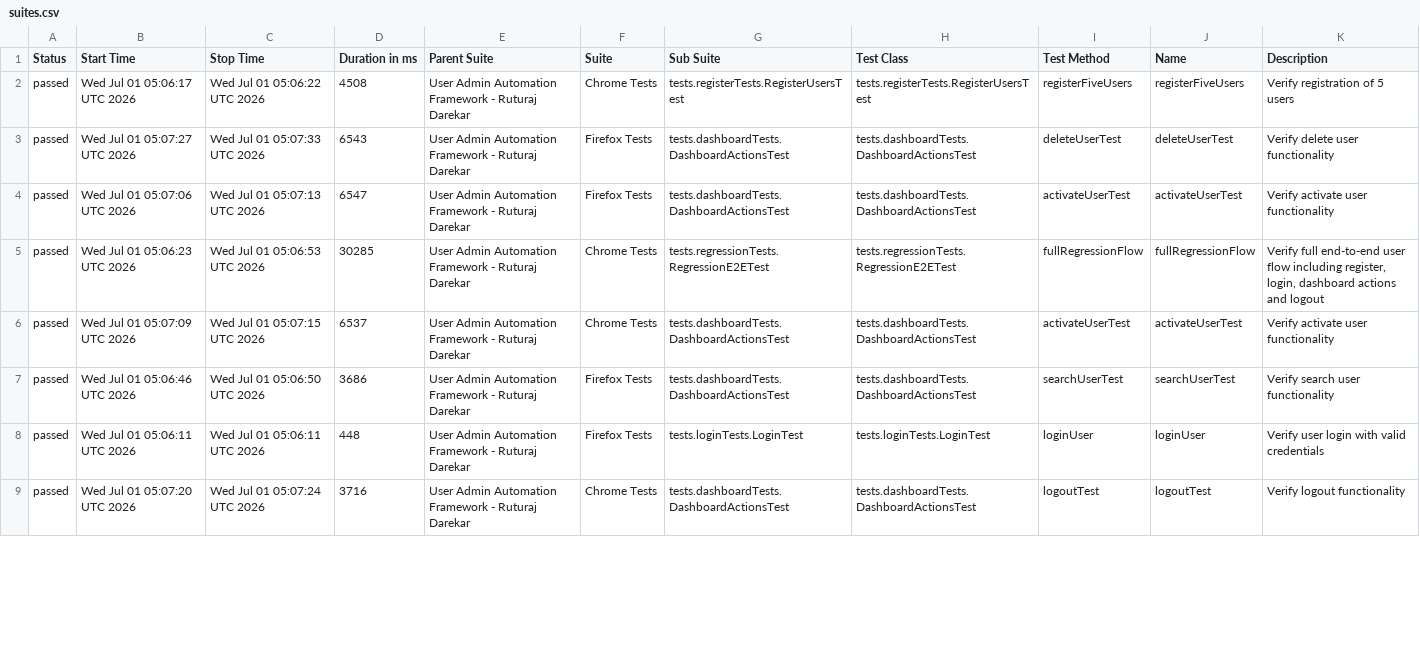
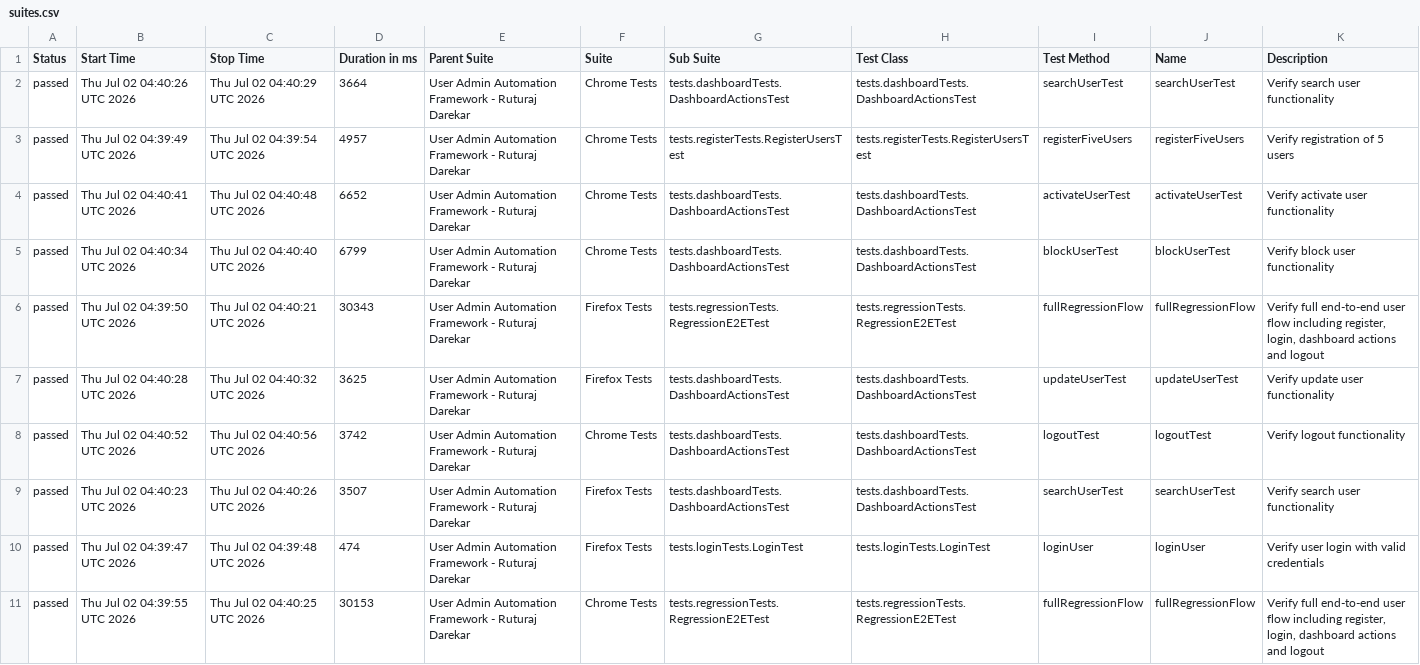
Before and after one commit to Ruturaj0861/user-admin-automation, a CSV file: data/suites.csv, drawn as a sheet; only a part is shown; the diff covers the shown part only.

```diff
--- a/data/suites.csv
+++ b/data/suites.csv
@@ -1,9 +1,11 @@
 "Status","Start Time","Stop Time","Duration in ms","Parent Suite","Suite","Sub Suite","Test Class","Test Method","Name","Description"
-"passed","Wed Jul 01 05:06:17 UTC 2026","Wed Jul 01 05:06:22 UTC 2026","4508","User Admin Automation Framework - Ruturaj Darekar","Chrome Tests","tests.registerTests.RegisterUsersTest","tests.registerTests.RegisterUsersTest","registerFiveUsers","registerFiveUsers","Verify registration of 5 users"
-"passed","Wed Jul 01 05:07:27 UTC 2026","Wed Jul 01 05:07:33 UTC 2026","6543","User Admin Automation Framework - Ruturaj Darekar","Firefox Tests","tests.dashboardTests.DashboardActionsTest","tests.dashboardTests.DashboardActionsTest","deleteUserTest","deleteUserTest","Verify delete user functionality"
-"passed","Wed Jul 01 05:07:06 UTC 2026","Wed Jul 01 05:07:13 UTC 2026","6547","User Admin Automation Framework - Ruturaj Darekar","Firefox Tests","tests.dashboardTests.DashboardActionsTest","tests.dashboardTests.DashboardActionsTest","activateUserTest","activateUserTest","Verify activate user functionality"
-"passed","Wed Jul 01 05:06:23 UTC 2026","Wed Jul 01 05:06:53 UTC 2026","30285","User Admin Automation Framework - Ruturaj Darekar","Chrome Tests","tests.regressionTests.RegressionE2ETest","tests.regressionTests.RegressionE2ETest","fullRegressionFlow","fullRegressionFlow","Verify full end-to-end user flow including register, login, dashboard actions and logout"
-"passed","Wed Jul 01 05:07:09 UTC 2026","Wed Jul 01 05:07:15 UTC 2026","6537","User Admin Automation Framework - Ruturaj Darekar","Chrome Tests","tests.dashboardTests.DashboardActionsTest","tests.dashboardTests.DashboardActionsTest","activateUserTest","activateUserTest","Verify activate user functionality"
-"passed","Wed Jul 01 05:06:46 UTC 2026","Wed Jul 01 05:06:50 UTC 2026","3686","User Admin Automation Framework - Ruturaj Darekar","Firefox Tests","tests.dashboardTests.DashboardActionsTest","tests.dashboardTests.DashboardActionsTest","searchUserTest","searchUserTest","Verify search user functionality"
-"passed","Wed Jul 01 05:06:11 UTC 2026","Wed Jul 01 05:06:11 UTC 2026","448","User Admin Automation Framework - Ruturaj Darekar","Firefox Tests","tests.loginTests.LoginTest","tests.loginTests.LoginTest","loginUser","loginUser","Verify user login with valid credentials"
-"passed","Wed Jul 01 05:07:20 UTC 2026","Wed Jul 01 05:07:24 UTC 2026","3716","User Admin Automation Framework - Ruturaj Darekar","Chrome Tests","tests.dashboardTests.DashboardActionsTest","tests.dashboardTests.DashboardActionsTest","logoutTest","logoutTest","Verify logout functionality"
+"passed","Thu Jul 02 04:40:26 UTC 2026","Thu Jul 02 04:40:29 UTC 2026","3664","User Admin Automation Framework - Ruturaj Darekar","Chrome Tests","tests.dashboardTests.DashboardActionsTest","tests.dashboardTests.DashboardActionsTest","searchUserTest","searchUserTest","Verify search user functionality"
+"passed","Thu Jul 02 04:39:49 UTC 2026","Thu Jul 02 04:39:54 UTC 2026","4957","User Admin Automation Framework - Ruturaj Darekar","Chrome Tests","tests.registerTests.RegisterUsersTest","tests.registerTests.RegisterUsersTest","registerFiveUsers","registerFiveUsers","Verify registration of 5 users"
+"passed","Thu Jul 02 04:40:41 UTC 2026","Thu Jul 02 04:40:48 UTC 2026","6652","User Admin Automation Framework - Ruturaj Darekar","Chrome Tests","tests.dashboardTests.DashboardActionsTest","tests.dashboardTests.DashboardActionsTest","activateUserTest","activateUserTest","Verify activate user functionality"
+"passed","Thu Jul 02 04:40:34 UTC 2026","Thu Jul 02 04:40:40 UTC 2026","6799","User Admin Automation Framework - Ruturaj Darekar","Chrome Tests","tests.dashboardTests.DashboardActionsTest","tests.dashboardTests.DashboardActionsTest","blockUserTest","blockUserTest","Verify block user functionality"
+"passed","Thu Jul 02 04:39:50 UTC 2026","Thu Jul 02 04:40:21 UTC 2026","30343","User Admin Automation Framework - Ruturaj Darekar","Firefox Tests","tests.regressionTests.RegressionE2ETest","tests.regressionTests.RegressionE2ETest","fullRegressionFlow","fullRegressionFlow","Verify full end-to-end user flow including register, login, dashboard actions and logout"
+"passed","Thu Jul 02 04:40:28 UTC 2026","Thu Jul 02 04:40:32 UTC 2026","3625","User Admin Automation Framework - Ruturaj Darekar","Firefox Tests","tests.dashboardTests.DashboardActionsTest","tests.dashboardTests.DashboardActionsTest","updateUserTest","updateUserTest","Verify update user functionality"
+"passed","Thu Jul 02 04:40:52 UTC 2026","Thu Jul 02 04:40:56 UTC 2026","3742","User Admin Automation Framework - Ruturaj Darekar","Chrome Tests","tests.dashboardTests.DashboardActionsTest","tests.dashboardTests.DashboardActionsTest","logoutTest","logoutTest","Verify logout functionality"
+"passed","Thu Jul 02 04:40:23 UTC 2026","Thu Jul 02 04:40:26 UTC 2026","3507","User Admin Automation Framework - Ruturaj Darekar","Firefox Tests","tests.dashboardTests.DashboardActionsTest","tests.dashboardTests.DashboardActionsTest","searchUserTest","searchUserTest","Verify search user functionality"
+"passed","Thu Jul 02 04:39:47 UTC 2026","Thu Jul 02 04:39:48 UTC 2026","474","User Admin Automation Framework - Ruturaj Darekar","Firefox Tests","tests.loginTests.LoginTest","tests.loginTests.LoginTest","loginUser","loginUser","Verify user login with valid credentials"
+"passed","Thu Jul 02 04:39:55 UTC 2026","Thu Jul 02 04:40:25 UTC 2026","30153","User Admin Automation Framework - Ruturaj Darekar","Chrome Tests","tests.regressionTests.RegressionE2ETest","tests.regressionTests.RegressionE2ETest","fullRegressionFlow","fullRegressionFlow","Verify full end-to-end user flow including register, login, dashboard actions and logout"
```
Also changed, not shown: 2 added rows, 4 removed rows and 34 edited cells elsewhere in this file, data/behaviors.csv, 54 other files.
